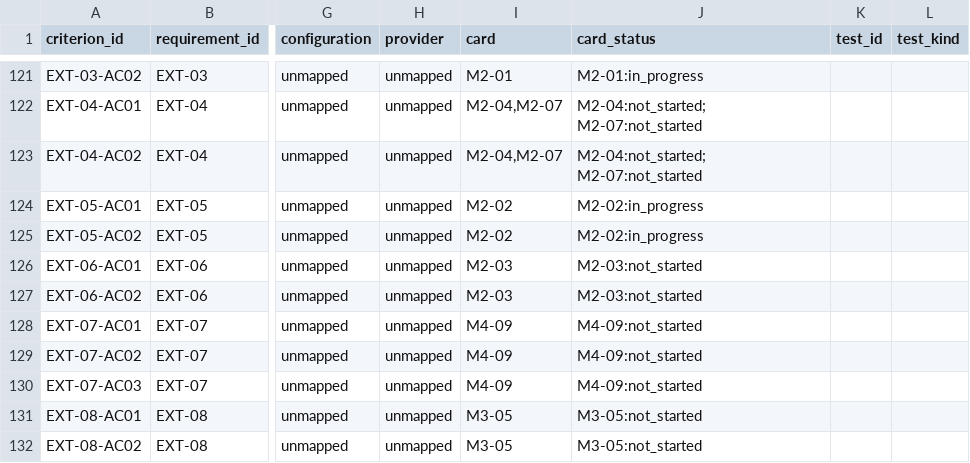
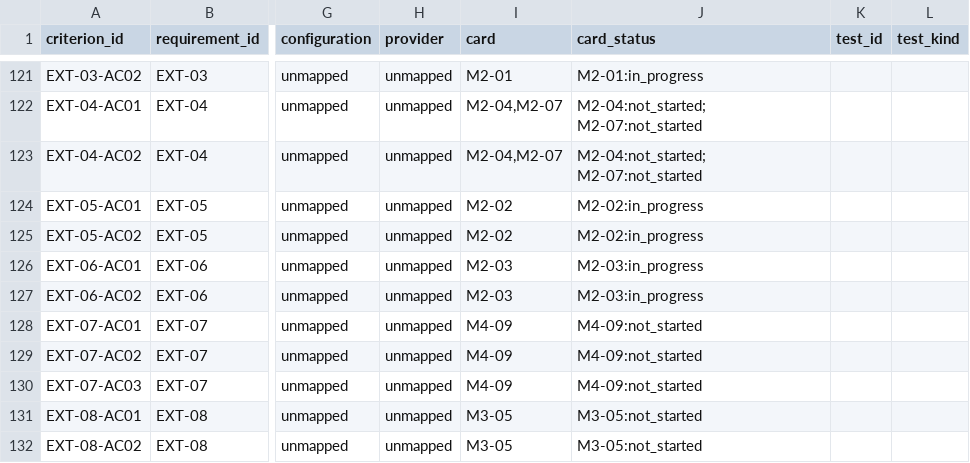
Before and after one commit to tz1012/mail-hantong, a CSV file: docs/traceability.csv, drawn as a sheet; only a part is shown, gaps mark what is left out; the diff names each change by its address in the sheet, - before the commit and + after, or states it on an @@ line.

```diff
--- a/docs/traceability.csv
+++ b/docs/traceability.csv
-J126:J127 (card_status): M2-03:not_started
+J126:J127 (card_status): M2-03:in_progress
```
Also changed, not shown: docs/latest/card-status.csv, 22 other files.
